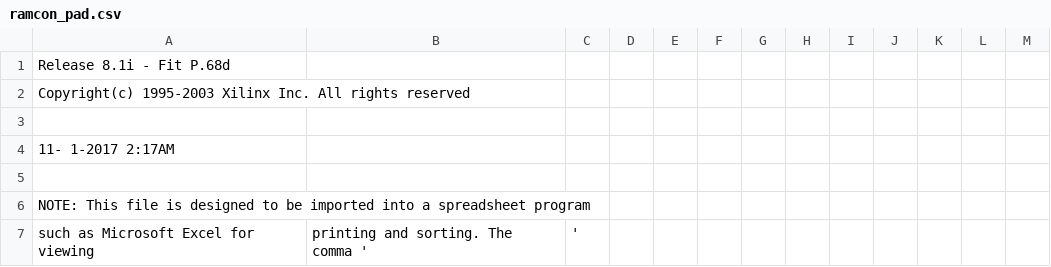
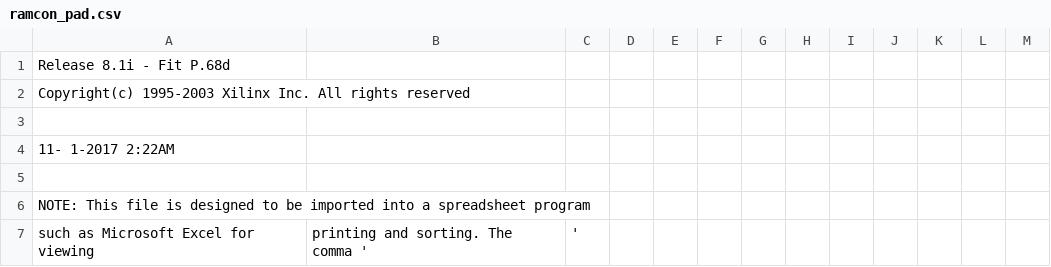
Before and after one commit to MHeinrichs/GBA060-TK-Logik, a CSV file: RAM_Control/RAM_Control_VHDL/ramcon_pad.csv, drawn as a sheet; only a part is shown.

```diff
--- a/RAM_Control/RAM_Control_VHDL/ramcon_pad.csv
+++ b/RAM_Control/RAM_Control_VHDL/ramcon_pad.csv
@@ -3,3 +3,3 @@ Copyright(c) 1995-2003 Xilinx Inc. All rights reserved
 
-11- 1-2017  2:17AM
+11- 1-2017  2:22AM
 
```
Also changed, not shown: 42 other files.
